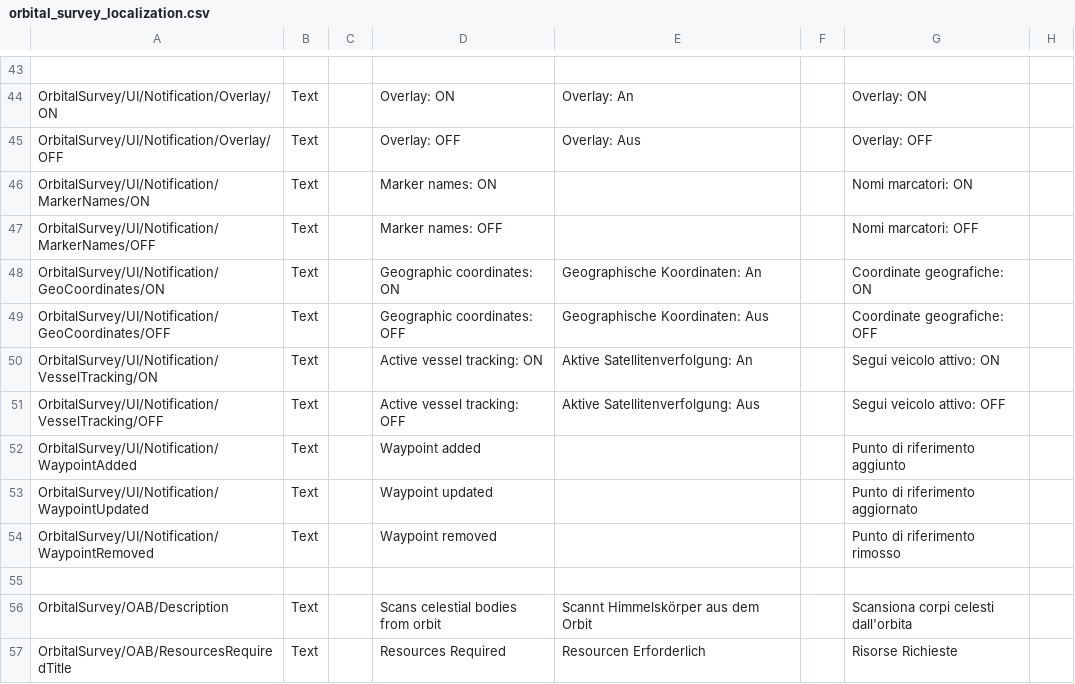
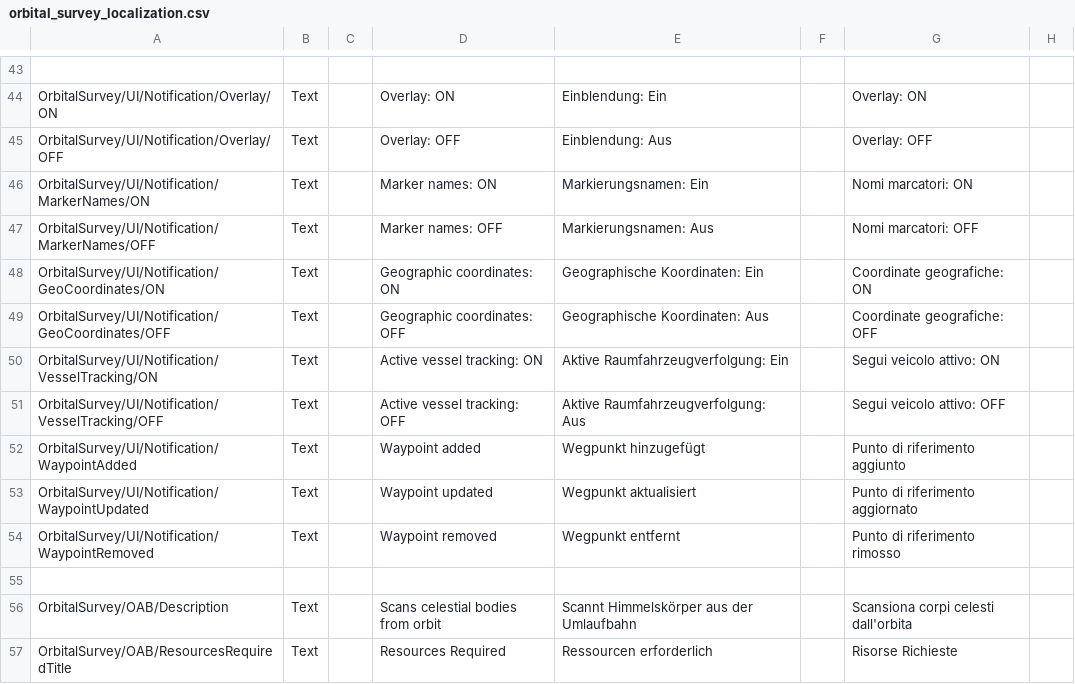
Before and after one commit to Falki-git/OrbitalSurvey, a CSV file: plugin_template/localizations/orbital_survey_localization.csv, drawn as a sheet; only a part is shown, gaps mark what is left out; the diff covers the shown part only; the diff names each change by its address in the sheet, - before the commit and + after, or states it on an @@ line.

```diff
--- a/plugin_template/localizations/orbital_survey_localization.csv
+++ b/plugin_template/localizations/orbital_survey_localization.csv
-E44: Overlay: An
+E44: Einblendung: Ein
-E45: Overlay: Aus
+E45: Einblendung: Aus
-E46: (empty)
+E46: Markierungsnamen: Ein
-E47: (empty)
+E47: Markierungsnamen: Aus
-E48: Geographische Koordinaten: An
+E48: Geographische Koordinaten: Ein
-E50: Aktive Satellitenverfolgung: An
+E50: Aktive Raumfahrzeugverfolgung: Ein
-E51: Aktive Satellitenverfolgung: Aus
+E51: Aktive Raumfahrzeugverfolgung: Aus
-E52: (empty)
+E52: Wegpunkt hinzugefügt
-E53: (empty)
+E53: Wegpunkt aktualisiert
-E54: (empty)
+E54: Wegpunkt entfernt
-E56: Scannt Himmelskörper aus dem Orbit
+E56: Scannt Himmelskörper aus der Umlaufbahn
-E57: Resourcen Erforderlich
+E57: Ressourcen erforderlich
```
Also changed, not shown: 48 edited cells elsewhere in this file.
